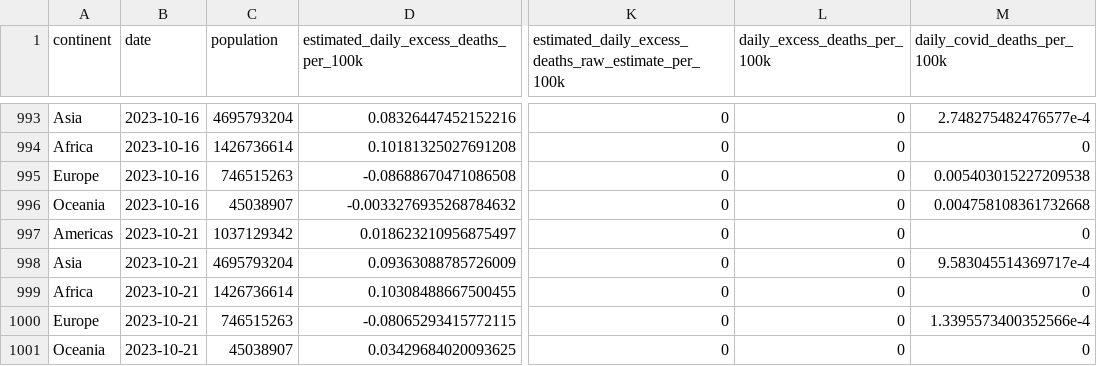
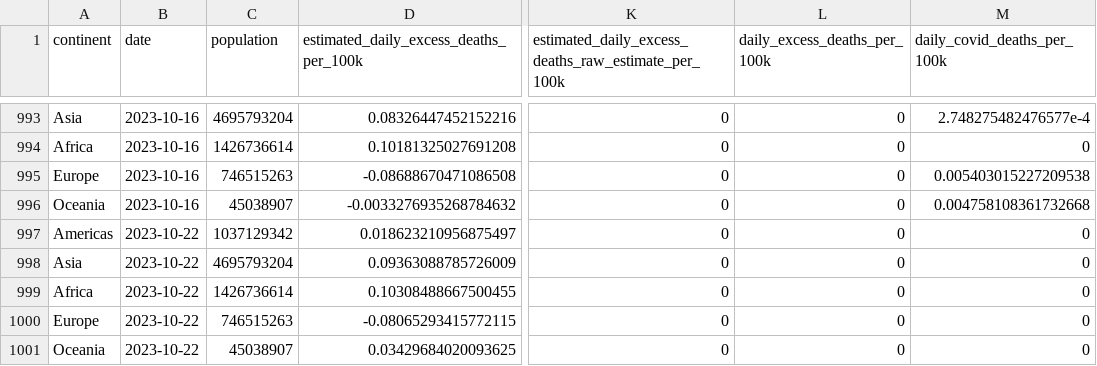
Before and after one commit to PaulMainwood/covid-19-the-economist-global-excess-deaths-model, a CSV file: output-data/export_regions_per_100k.csv, drawn as a sheet; only a part is shown, gaps mark what is left out; the diff names each change by its address in the sheet, - before the commit and + after, or states it on an @@ line.

```diff
--- a/output-data/export_regions_per_100k.csv
+++ b/output-data/export_regions_per_100k.csv
-B997:B1001 (date): 2023-10-21
+B997:B1001 (date): 2023-10-22
-M998 (daily_covid_deaths_per_100k): 9.583045514369717e-4
+M998 (daily_covid_deaths_per_100k): 0
-M1000 (daily_covid_deaths_per_100k): 1.3395573400352566e-4
+M1000 (daily_covid_deaths_per_100k): 0
```
Also changed, not shown: output-data/output-by-alternative-regions/export_regions_WHO_region_per_100k.csv, output-data/output-by-alternative-regions/export_regions_un_subregion_per_100k.csv, 55 other files.
